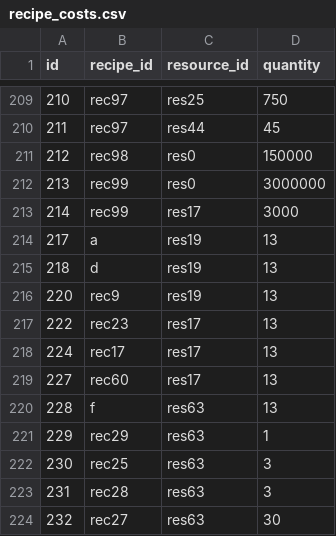
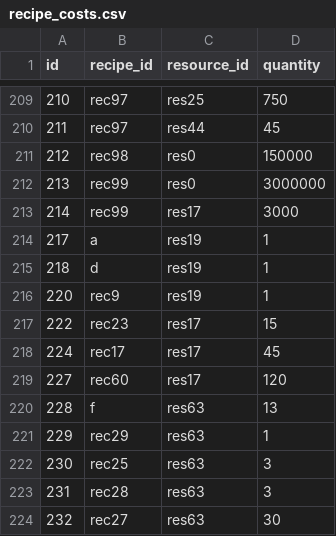
Before and after one commit to bjones3/webMinigame, a CSV file: ruledata/recipe_costs.csv, drawn as a sheet; only a part is shown, gaps mark what is left out.

```diff
--- a/ruledata/recipe_costs.csv
+++ b/ruledata/recipe_costs.csv
@@ -213,8 +213,8 @@ id,recipe_id,resource_id,quantity
 214,rec99,res17,3000
-217,a,res19,13
-218,d,res19,13
-220,rec9,res19,13
-222,rec23,res17,13
-224,rec17,res17,13
-227,rec60,res17,13
+217,a,res19,1
+218,d,res19,1
+220,rec9,res19,1
+222,rec23,res17,15
+224,rec17,res17,45
+227,rec60,res17,120
 228,f,res63,13
```
Also changed, not shown: 1 other file.
